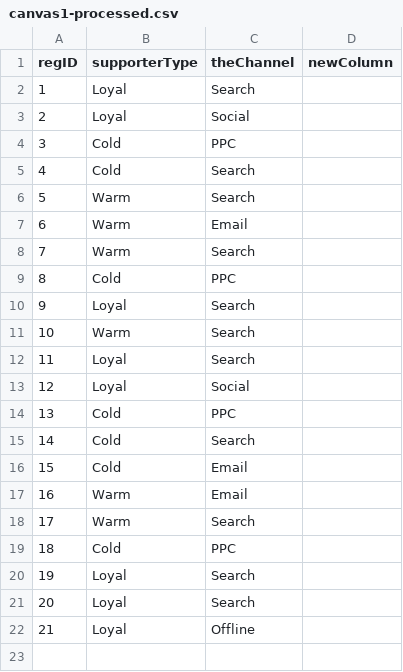
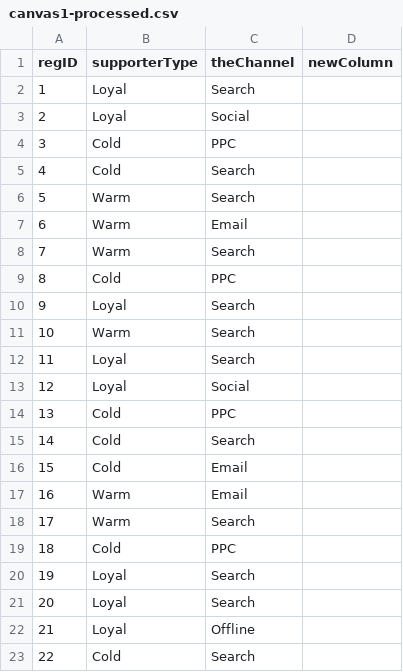
Before and after one commit to benfurber/datadashboard, a CSV file: data/canvas1-processed.csv, drawn as a sheet; the diff names each change by its address in the sheet, - before the commit and + after, or states it on an @@ line.

```diff
--- a/data/canvas1-processed.csv
+++ b/data/canvas1-processed.csv
+row 23: 22 | Cold | Search
```
Also changed, not shown: 1 other file.
